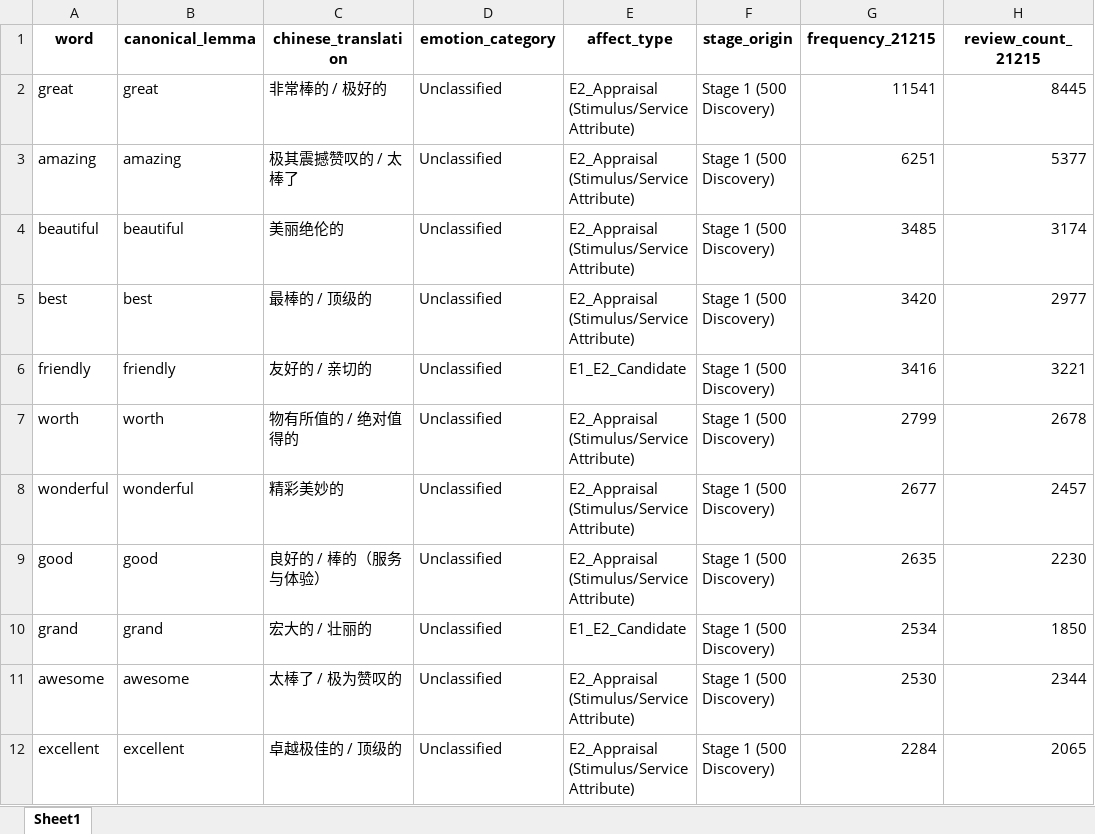
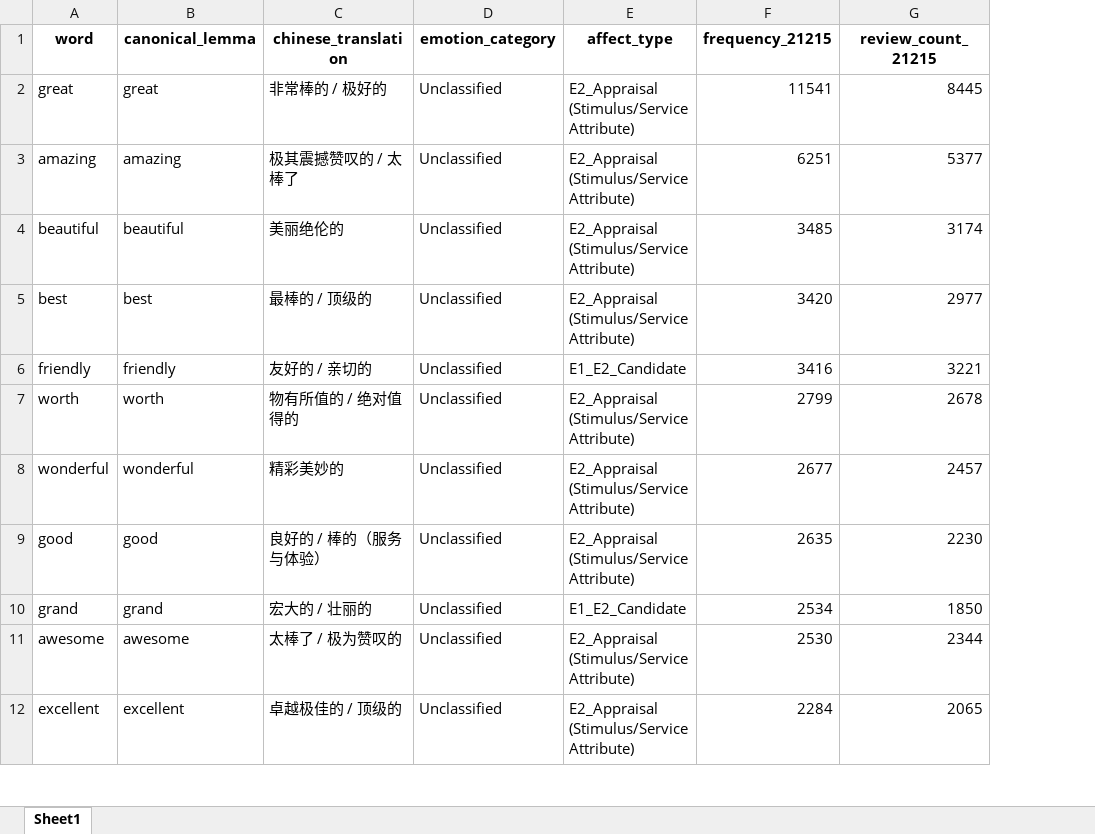
Before and after one commit to ypeng12/Low-Altitude, an Excel workbook: data/analyze/gold_emotion_master.xlsx, sheet Sheet1, drawn as a sheet; only a part is shown; values as stored, in another font and other column widths than the file's, no borders; the diff names each change by its address in the sheet, - before the commit and + after, or states it on an @@ line.

Commit message:
feat(ai): remove stage origin column exclusively in data/analyze directory

```diff
--- a/data/analyze/gold_emotion_master.xlsx (sheet Sheet1)
+++ b/data/analyze/gold_emotion_master.xlsx (sheet Sheet1)
-column F (stage_origin), rows 2-12: all Stage 1 (500 Discovery)
```
Also changed, not shown: data/analyze/gold_emotion.xlsx, data/analyze/gold_emotion_categorized_by_nrc.xlsx, 9 other files.
